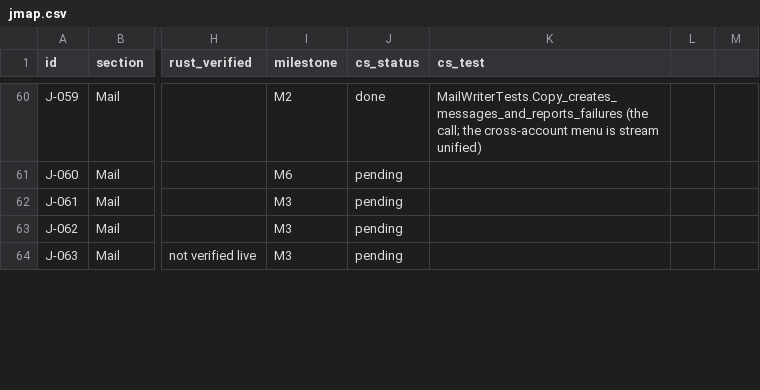
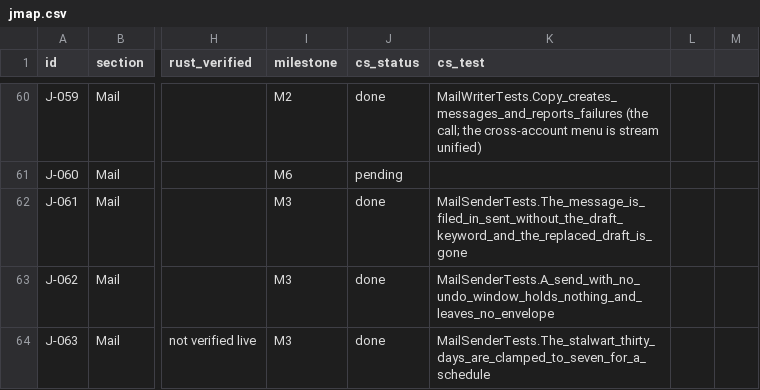
Before and after one commit to Kaan88/barbican, a CSV file: spec/jmap.csv, drawn as a sheet; only a part is shown, gaps mark what is left out; the diff covers the shown part only; the diff names each change by its address in the sheet, - before the commit and + after, or states it on an @@ line.

```diff
--- a/spec/jmap.csv
+++ b/spec/jmap.csv
-J62:J64 (cs_status): pending
+J62:J64 (cs_status): done
-K62 (cs_test): (empty)
+K62 (cs_test): MailSenderTests.The_message_is_filed_in_sent_without_the_draft_keyword_and_the_replaced_draft_is_gone
-K63 (cs_test): (empty)
+K63 (cs_test): MailSenderTests.A_send_with_no_undo_window_holds_nothing_and_leaves_no_envelope
-K64 (cs_test): (empty)
+K64 (cs_test): MailSenderTests.The_stalwart_thirty_days_are_clamped_to_seven_for_a_schedule
```
Also changed, not shown: 14 edited cells elsewhere in this file, spec/gaps.csv, spec/interactions.csv, 14 other files.
